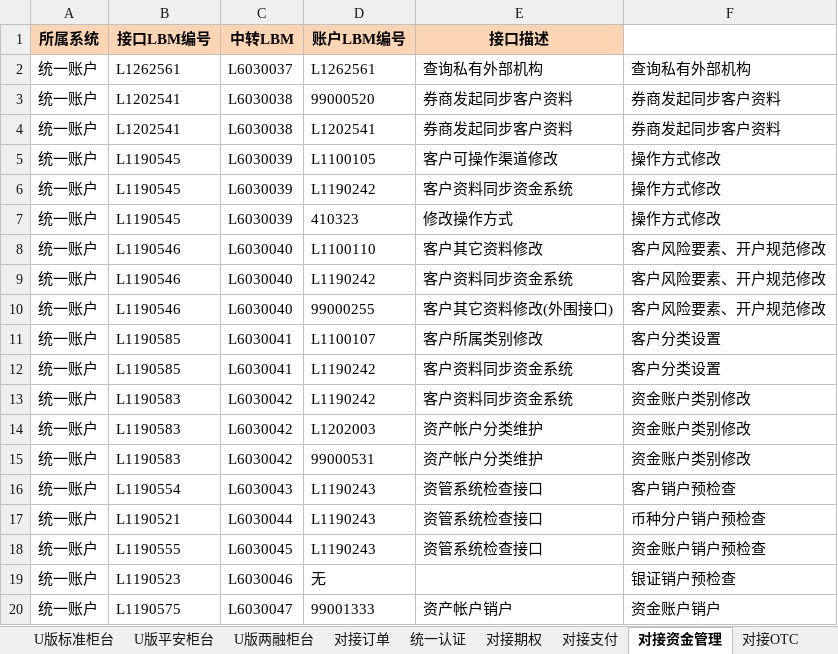
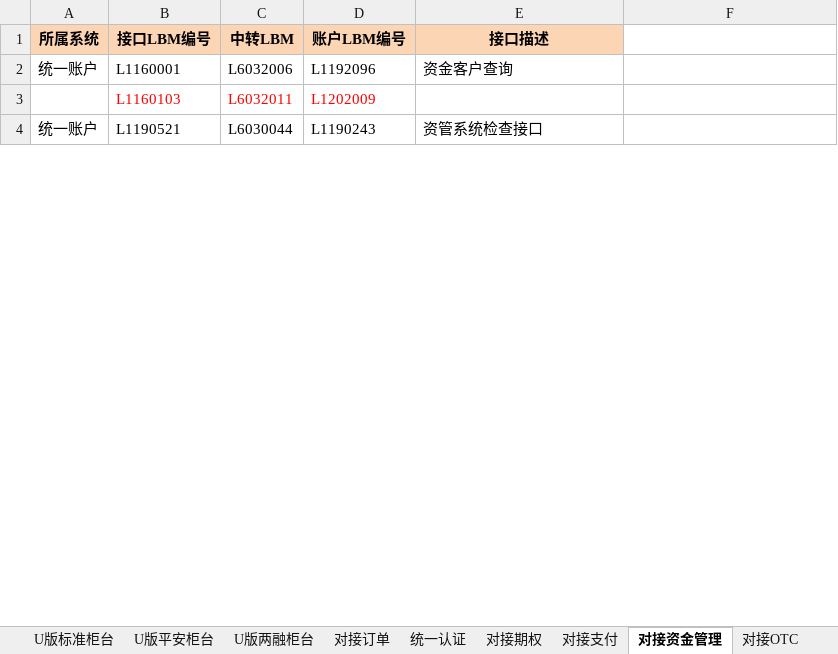
Before and after one commit to ztenv/python, an Excel workbook: openpyxl/demo.xlsx, sheet 对接资金管理, drawn as a sheet; only a part is shown; values as stored, in another font and other column widths than the file's, no borders; removed rows and columns are numbered as before the commit, all else as after; the diff covers the shown part only; the diff names each change by its address in the sheet, - before the commit and + after, or states it on an @@ line.

```diff
--- a/openpyxl/demo.xlsx (sheet 对接资金管理)
+++ b/openpyxl/demo.xlsx (sheet 对接资金管理)
-row 2: 统一账户 | L1262561 | L6030037 | L1262561 | 查询私有外部机构 | 查询私有外部机构
-row 3: 统一账户 | L1202541 | L6030038 | 99000520 | 券商发起同步客户资料 | 券商发起同步客户资料
-row 4: 统一账户 | L1202541 | L6030038 | L1202541 | 券商发起同步客户资料 | 券商发起同步客户资料
-row 5: 统一账户 | L1190545 | L6030039 | L1100105 | 客户可操作渠道修改 | 操作方式修改
-row 6: 统一账户 | L1190545 | L6030039 | L1190242 | 客户资料同步资金系统 | 操作方式修改
-row 7: 统一账户 | L1190545 | L6030039 | 410323 | 修改操作方式 | 操作方式修改
-row 8: 统一账户 | L1190546 | L6030040 | L1100110 | 客户其它资料修改 | 客户风险要素、开户规范修改
-row 9: 统一账户 | L1190546 | L6030040 | L1190242 | 客户资料同步资金系统 | 客户风险要素、开户规范修改
-row 10: 统一账户 | L1190546 | L6030040 | 99000255 | 客户其它资料修改(外围接口) | 客户风险要素、开户规范修改
-row 11: 统一账户 | L1190585 | L6030041 | L1100107 | 客户所属类别修改 | 客户分类设置
-row 12: 统一账户 | L1190585 | L6030041 | L1190242 | 客户资料同步资金系统 | 客户分类设置
-B2 (接口LBM编号): L1190583
+B2 (接口LBM编号): L1160001
-C2 (中转LBM): L6030042
+C2 (中转LBM): L6032006
-D2 (账户LBM编号): L1190242
+D2 (账户LBM编号): L1192096
-E2 (接口描述): 客户资料同步资金系统
+E2 (接口描述): 资金客户查询
-F2: 资金账户类别修改
+F2: (empty)
-row 14: 统一账户 | L1190583 | L6030042 | L1202003 | 资产帐户分类维护 | 资金账户类别修改
-row 15: 统一账户 | L1190583 | L6030042 | 99000531 | 资产帐户分类维护 | 资金账户类别修改
-row 16: 统一账户 | L1190554 | L6030043 | L1190243 | 资管系统检查接口 | 客户销户预检查
+row 3:  | L1160103 | L6032011 | L1202009
-F4: 币种分户销户预检查
+F4: (empty)
-row 18: 统一账户 | L1190555 | L6030045 | L1190243 | 资管系统检查接口 | 资金账户销户预检查
-row 19: 统一账户 | L1190523 | L6030046 | 无 |  | 银证销户预检查
-row 20: 统一账户 | L1190575 | L6030047 | 99001333 | 资产帐户销户 | 资金账户销户
```
Also changed, not shown: 37 added rows, 23 removed rows and 79 edited cells elsewhere in this sheet, sheet WIN版交易柜台, sheet 对接OTC, sheet U版标准柜台, sheet 对接期权, sheet WIN版两融柜台, sheet U版两融柜台, 8 more sheets, 2 other files.
